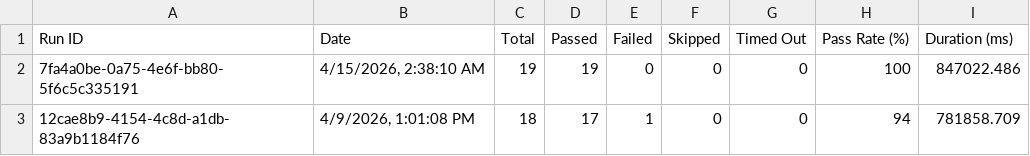
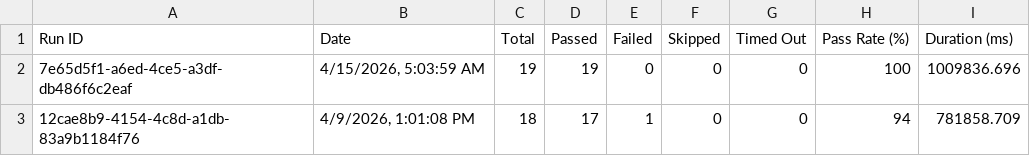
Before and after one commit to saira-uwc/asksam-playwright-reports, a CSV file: exports/all-runs-summary.csv, drawn as a sheet.

```diff
--- a/exports/all-runs-summary.csv
+++ b/exports/all-runs-summary.csv
@@ -1,3 +1,3 @@
 Run ID,Date,Total,Passed,Failed,Skipped,Timed Out,Pass Rate (%),Duration (ms)
-"7fa4a0be-0a75-4e6f-bb80-5f6c5c335191","4/15/2026, 2:38:10 AM",19,19,0,0,0,100,847022.486
+"7e65d5f1-a6ed-4ce5-a3df-db486f6c2eaf","4/15/2026, 5:03:59 AM",19,19,0,0,0,100,1009836.696
 "12cae8b9-4154-4c8d-a1db-83a9b1184f76","4/9/2026, 1:01:08 PM",18,17,1,0,0,94,781858.709
```
Also changed, not shown: exports/current-run.csv, 3 other files.
